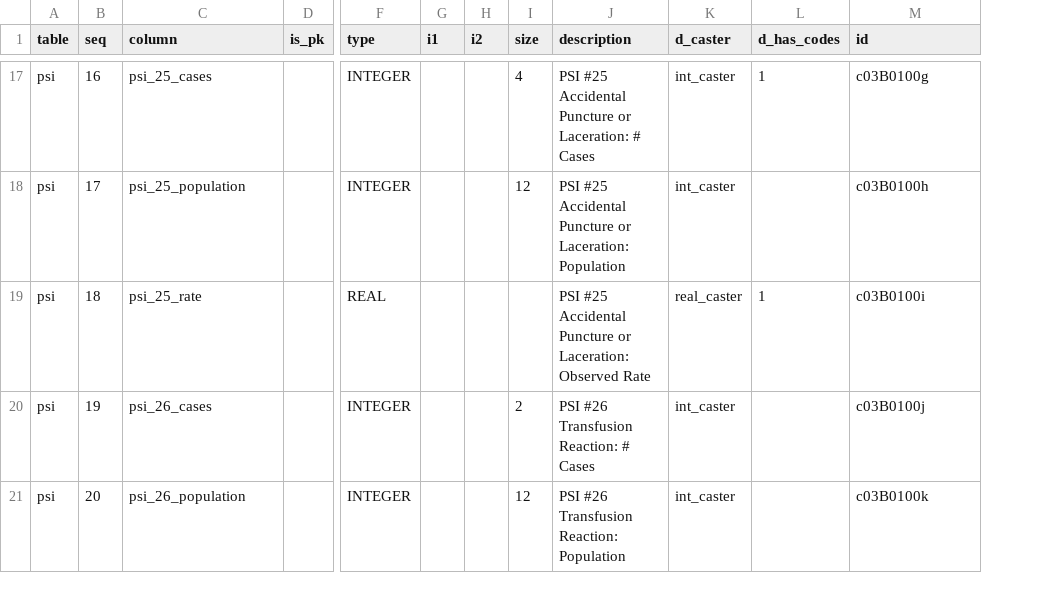
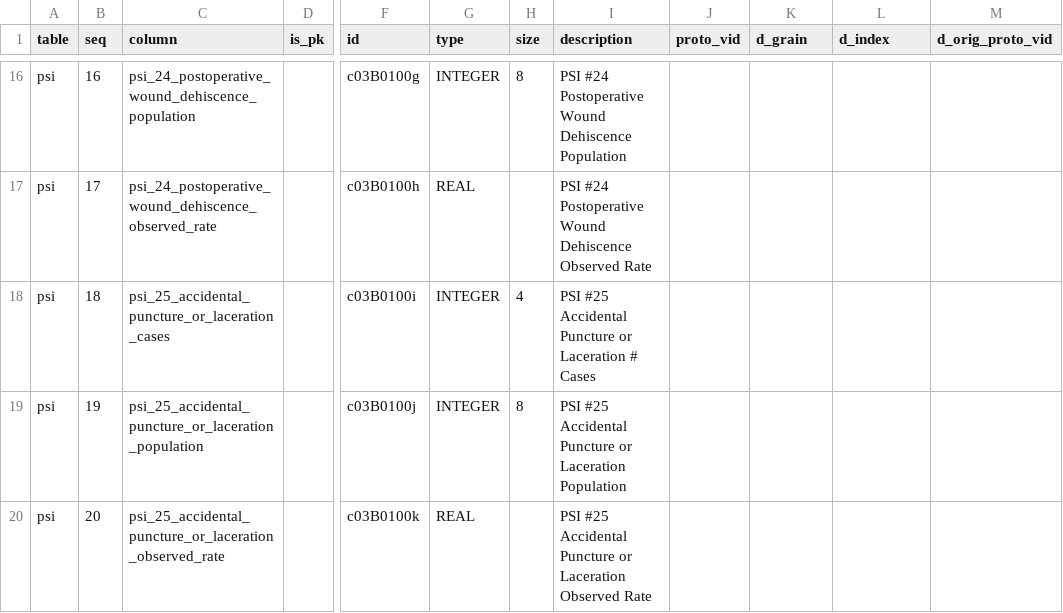
Before and after one commit to CivicKnowledge/ca-health-bundles, a CSV file: oshpd.ca.gov/psi/meta/schema.csv, drawn as a sheet; only a part is shown, gaps mark what is left out; removed rows and columns are numbered as before the commit, all else as after; the diff covers the shown part only; the diff names each change by its address in the sheet, - before the commit and + after, or states it on an @@ line.

```diff
--- a/oshpd.ca.gov/psi/meta/schema.csv
+++ b/oshpd.ca.gov/psi/meta/schema.csv
+column F (id), rows 16-20: c03B0100g | c03B0100h | c03B0100i | c03B0100j | c03B0100k
-column G (i1), empty
-column H (i2), empty
+column J (proto_vid), empty
-K1: d_caster
+K1: d_grain
-L1: d_has_codes
+L1: d_index
-M1: id
+M1: d_orig_proto_vid
-C16 (column): psi_25_cases
+C16 (column): psi_24_postoperative_wound_dehiscence_population
-H16 (size): 4
+H16 (size): 8
-I16 (description): PSI #25 Accidental Puncture or Laceration: # Cases
+I16 (description): PSI #24 Postoperative Wound Dehiscence Population
-K16:K17 (d_grain): int_caster
+K16:K17 (d_grain): (empty)
-L16 (d_index): 1
+L16 (d_index): (empty)
-M16 (d_orig_proto_vid): c03B0100g
+M16 (d_orig_proto_vid): (empty)
-C17 (column): psi_25_population
+C17 (column): psi_24_postoperative_wound_dehiscence_observed_rate
-G17 (type): INTEGER
+G17 (type): REAL
-H17 (size): 12
+H17 (size): (empty)
-I17 (description): PSI #25 Accidental Puncture or Laceration: Population
+I17 (description): PSI #24 Postoperative Wound Dehiscence Observed Rate
-M17 (d_orig_proto_vid): c03B0100h
+M17 (d_orig_proto_vid): (empty)
-C18 (column): psi_25_rate
+C18 (column): psi_25_accidental_puncture_or_laceration_cases
-G18 (type): REAL
+G18 (type): INTEGER
-H18 (size): (empty)
+H18 (size): 4
-I18 (description): …Puncture or Laceration: Observed Rate
+I18 (description): …Puncture or Laceration # Cases
-K18 (d_grain): real_caster
+K18 (d_grain): (empty)
-L18 (d_index): 1
+L18 (d_index): (empty)
-M18 (d_orig_proto_vid): c03B0100i
+M18 (d_orig_proto_vid): (empty)
-C19 (column): psi_26_cases
+C19 (column): psi_25_accidental_puncture_or_laceration_population
-H19 (size): 2
+H19 (size): 8
-I19 (description): PSI #26 Transfusion Reaction: # Cases
+I19 (description): PSI #25 Accidental Puncture or Laceration Population
-K19:K20 (d_grain): int_caster
+K19:K20 (d_grain): (empty)
-M19 (d_orig_proto_vid): c03B0100j
+M19 (d_orig_proto_vid): (empty)
-C20 (column): psi_26_population
+C20 (column): psi_25_accidental_puncture_or_laceration_observed_rate
-G20 (type): INTEGER
+G20 (type): REAL
-H20 (size): 12
+H20 (size): (empty)
-I20 (description): PSI #26 Transfusion Reaction: Population
+I20 (description): PSI #25 Accidental Puncture or Laceration Observed Rate
-M20 (d_orig_proto_vid): c03B0100k
+M20 (d_orig_proto_vid): (empty)
```
Also changed, not shown: 1 added row, 1 removed row and 114 edited cells elsewhere in this file, oshpd.ca.gov/hpsa/meta/schema.csv, oshpd.ca.gov/underserved/meta/schema.csv, 18 other files.
